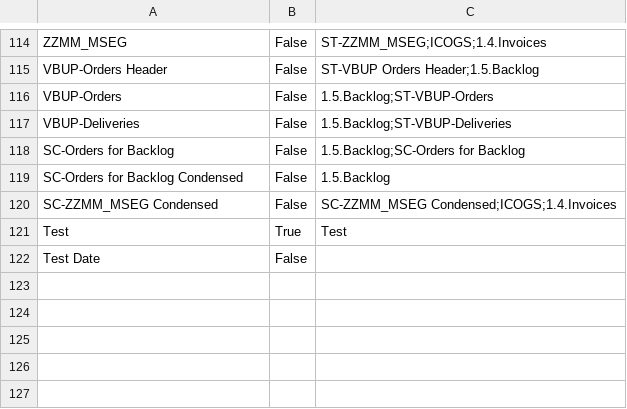
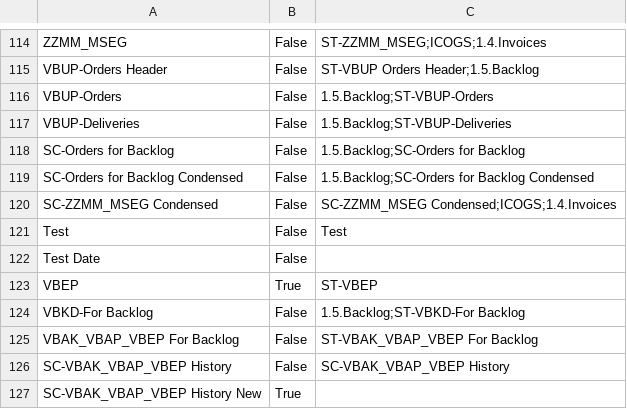
Before and after one commit to Centelli/40-Sales, a CSV file: 90 - Sales/90 - Sales Source list.csv, drawn as a sheet; only a part is shown, gaps mark what is left out.

Commit message:
New sources for Backlog and Rebuild of Order Intake

```diff
--- a/90 - Sales/90 - Sales Source list.csv
+++ b/90 - Sales/90 - Sales Source list.csv
@@ -118,5 +118,10 @@ VBUP-Deliveries,False,1.5.Backlog;ST-VBUP-Deliveries
 SC-Orders for Backlog,False,1.5.Backlog;SC-Orders for Backlog
-SC-Orders for Backlog Condensed,False,1.5.Backlog
+SC-Orders for Backlog Condensed,False,1.5.Backlog;SC-Orders for Backlog Condensed
 SC-ZZMM_MSEG Condensed,False,SC-ZZMM_MSEG Condensed;ICOGS;1.4.Invoices
-Test,True,Test
+Test,False,Test
 Test Date,False,
+VBEP,True,ST-VBEP
+VBKD-For Backlog,False,1.5.Backlog;ST-VBKD-For Backlog
+VBAK_VBAP_VBEP For Backlog,False,ST-VBAK_VBAP_VBEP For Backlog
+SC-VBAK_VBAP_VBEP History,False,SC-VBAK_VBAP_VBEP History
+SC-VBAK_VBAP_VBEP History New,True,
```
